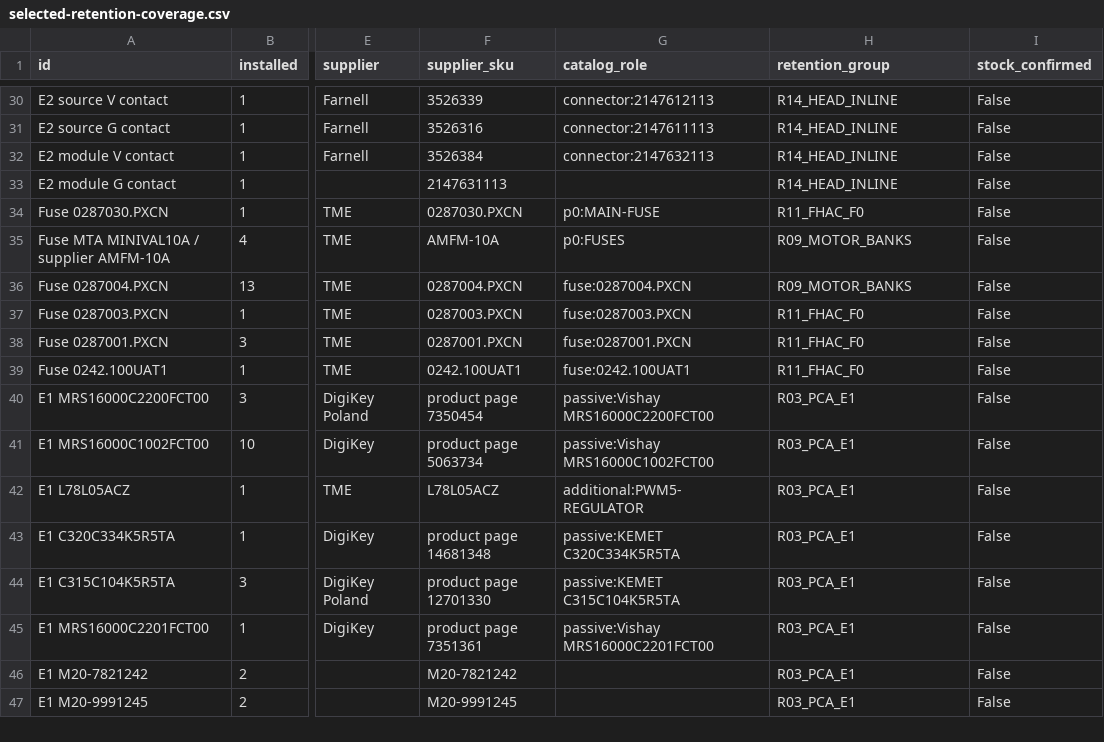
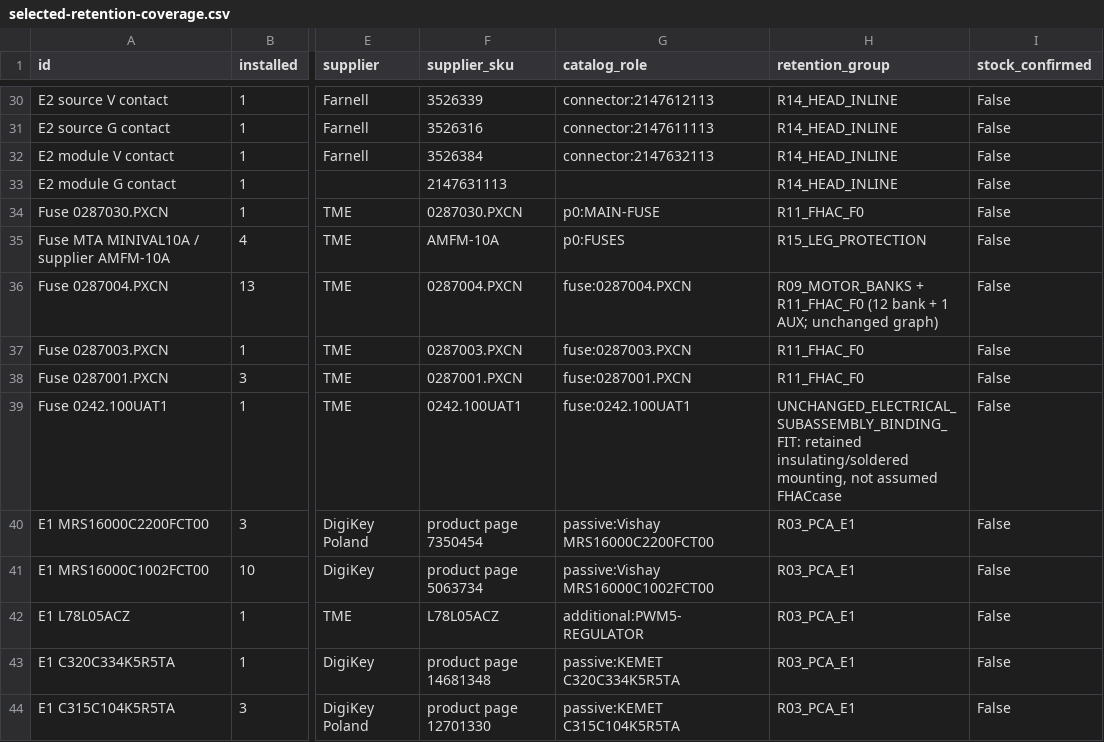
Before and after one commit to syskaseb/robot-cat, a CSV file: hardware/cad/studies/whole-cat-packaging/cp2/open-prototype/feline-enclosure/day15-module-retention/selected-retention-coverage.csv, drawn as a sheet; only a part is shown, gaps mark what is left out; the shorter side is filled out with more unchanged rows; the diff names each change by its address in the sheet, - before the commit and + after, or states it on an @@ line.

Commit message:
Map whole shared module retention and carry actual F0 input as physical fit

```diff
--- a/hardware/cad/studies/whole-cat-packaging/cp2/open-prototype/feline-enclosure/day15-module-retention/selected-retention-coverage.csv
+++ b/hardware/cad/studies/whole-cat-packaging/cp2/open-prototype/feline-enclosure/day15-module-retention/selected-retention-coverage.csv
-H35 (retention_group): R09_MOTOR_BANKS
+H35 (retention_group): R15_LEG_PROTECTION
-H36 (retention_group): R09_MOTOR_BANKS
+H36 (retention_group): R09_MOTOR_BANKS + R11_FHAC_F0 (12 bank + 1 AUX; unchanged graph)
-H39 (retention_group): R11_FHAC_F0
+H39 (retention_group): UNCHANGED_ELECTRICAL_SUBASSEMBLY_BINDING_FIT: retained insulating/soldered mounting, not assumed FHACcase
```
Also changed, not shown: 3 other files.
